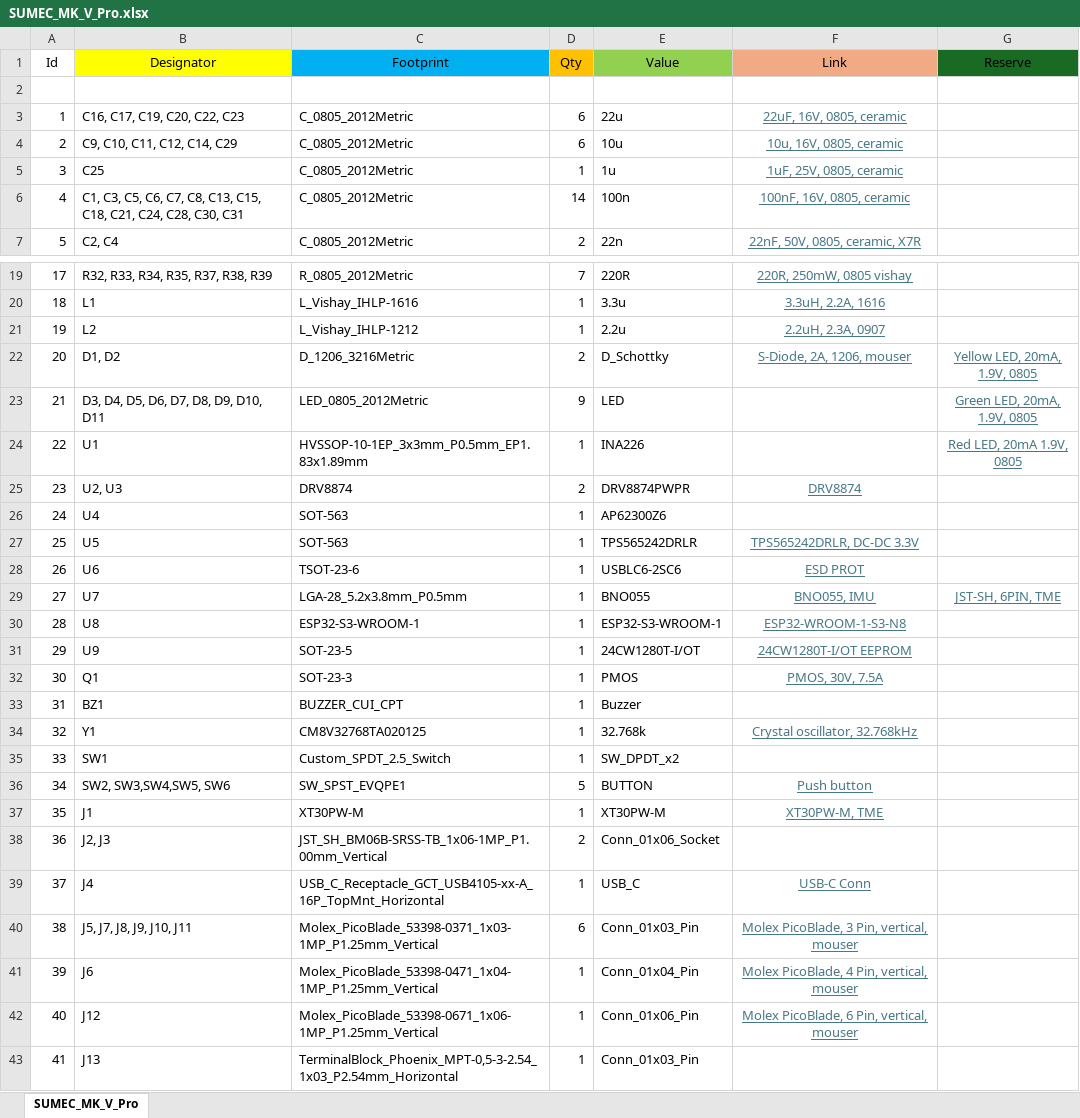
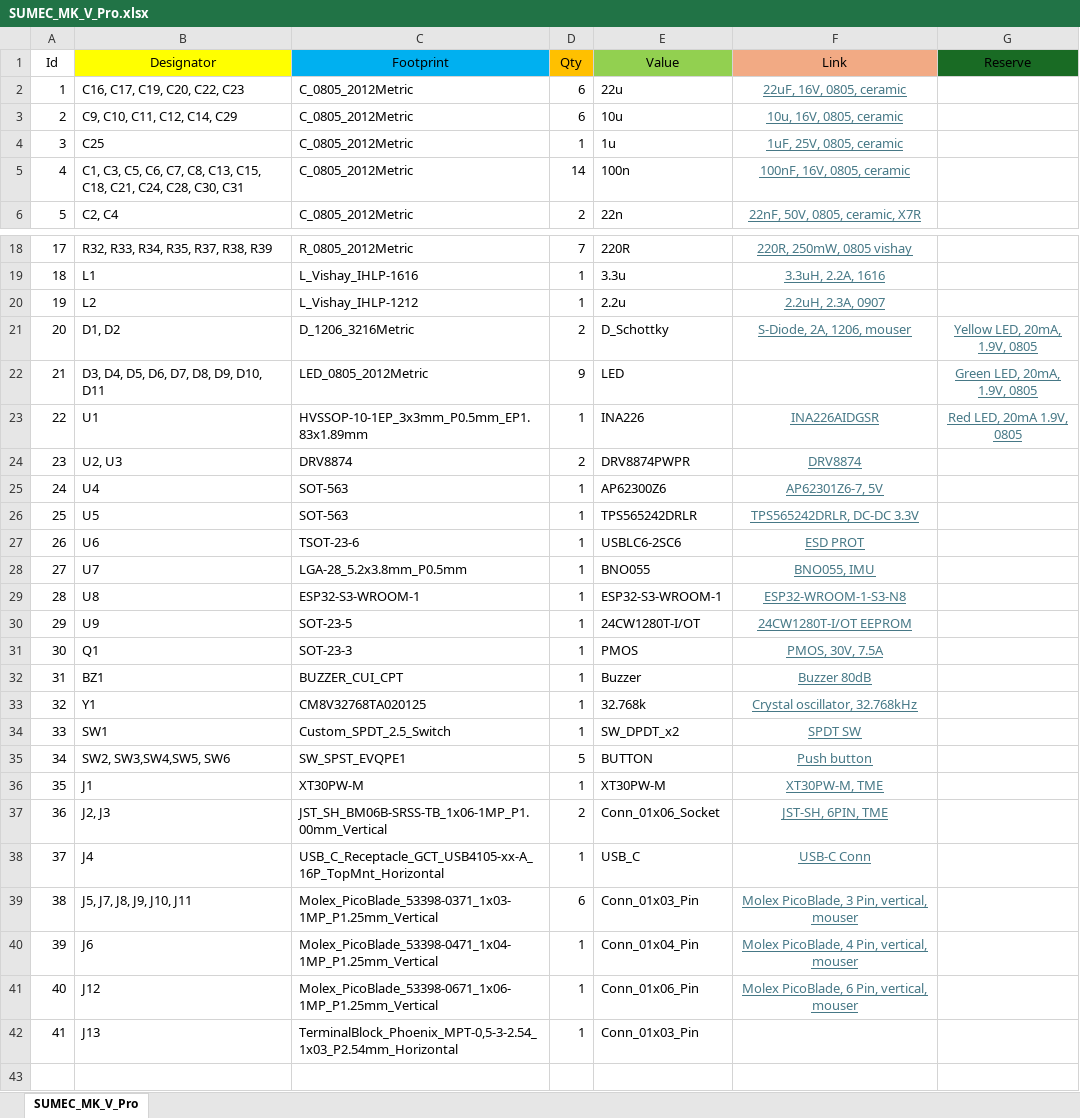
Before and after one commit to bismarx-v1/Sumec-MiniSumo-HW, an Excel workbook: main_hw/SUMEC_MK_V_Pro/SUMEC_MK_V_Pro.xlsx, sheet SUMEC_MK_V_Pro, drawn as a sheet; only a part is shown, gaps mark what is left out; values as stored, in another font and other column widths than the file's, no borders; removed rows and columns are numbered as before the commit, all else as after; the diff covers the shown part only; the diff names each change by its address in the sheet, - before the commit and + after, or states it on an @@ line.

Commit message:
SUMEC Mk5 Pro bom update

```diff
--- a/main_hw/SUMEC_MK_V_Pro/SUMEC_MK_V_Pro.xlsx (sheet SUMEC_MK_V_Pro)
+++ b/main_hw/SUMEC_MK_V_Pro/SUMEC_MK_V_Pro.xlsx (sheet SUMEC_MK_V_Pro)
-row 2: (empty)
-F23 (Link): (empty)
+F23 (Link): INA226AIDGSR
-F25 (Link): (empty)
+F25 (Link): AP62301Z6-7, 5V
-G28 (Reserve): JST-SH, 6PIN, TME
+G28 (Reserve): (empty)
-F32 (Link): (empty)
+F32 (Link): Buzzer 80dB
-F34 (Link): (empty)
+F34 (Link): SPDT SW
-F37 (Link): (empty)
+F37 (Link): JST-SH, 6PIN, TME
```
Also changed, not shown: 4 edited cells elsewhere in this sheet, 3 other files.
